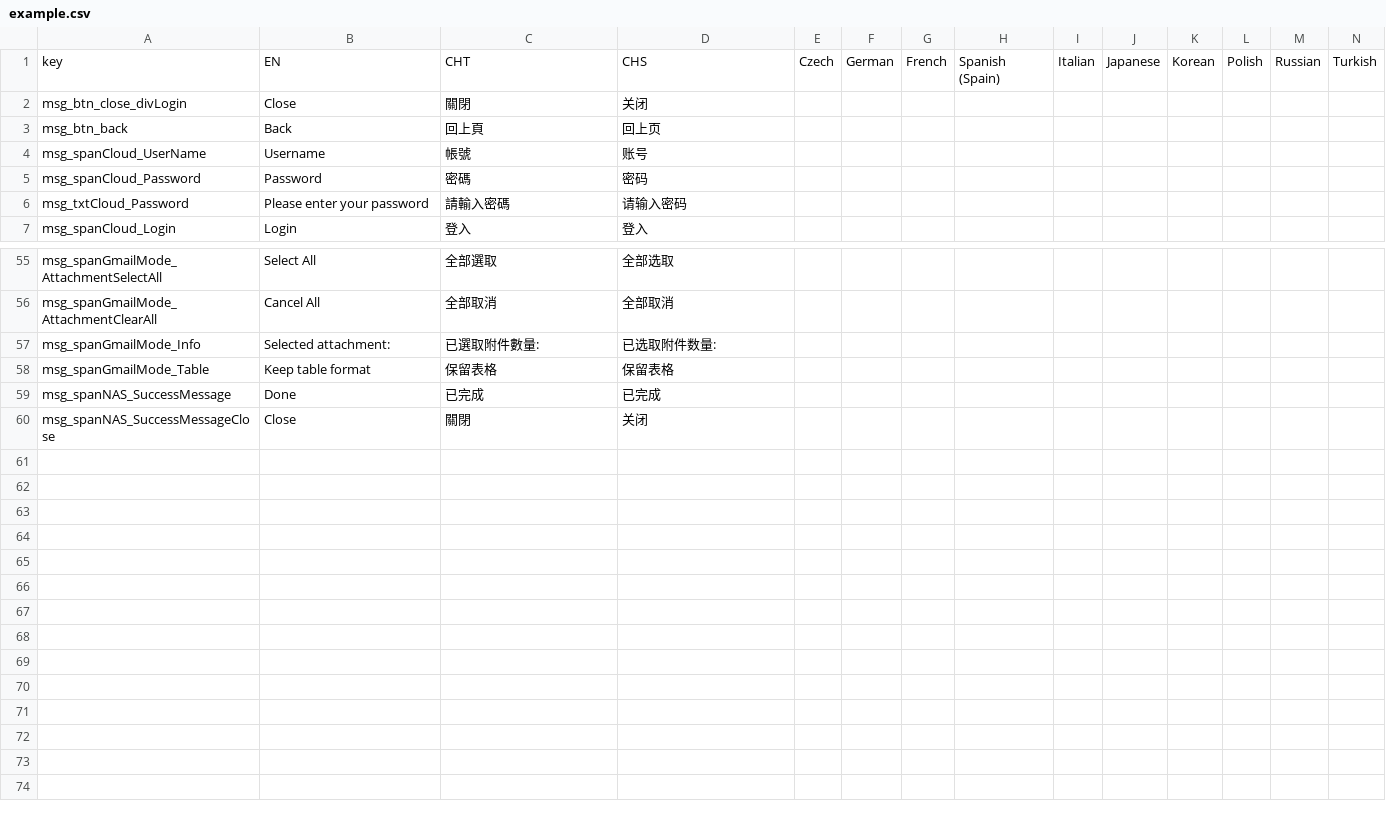
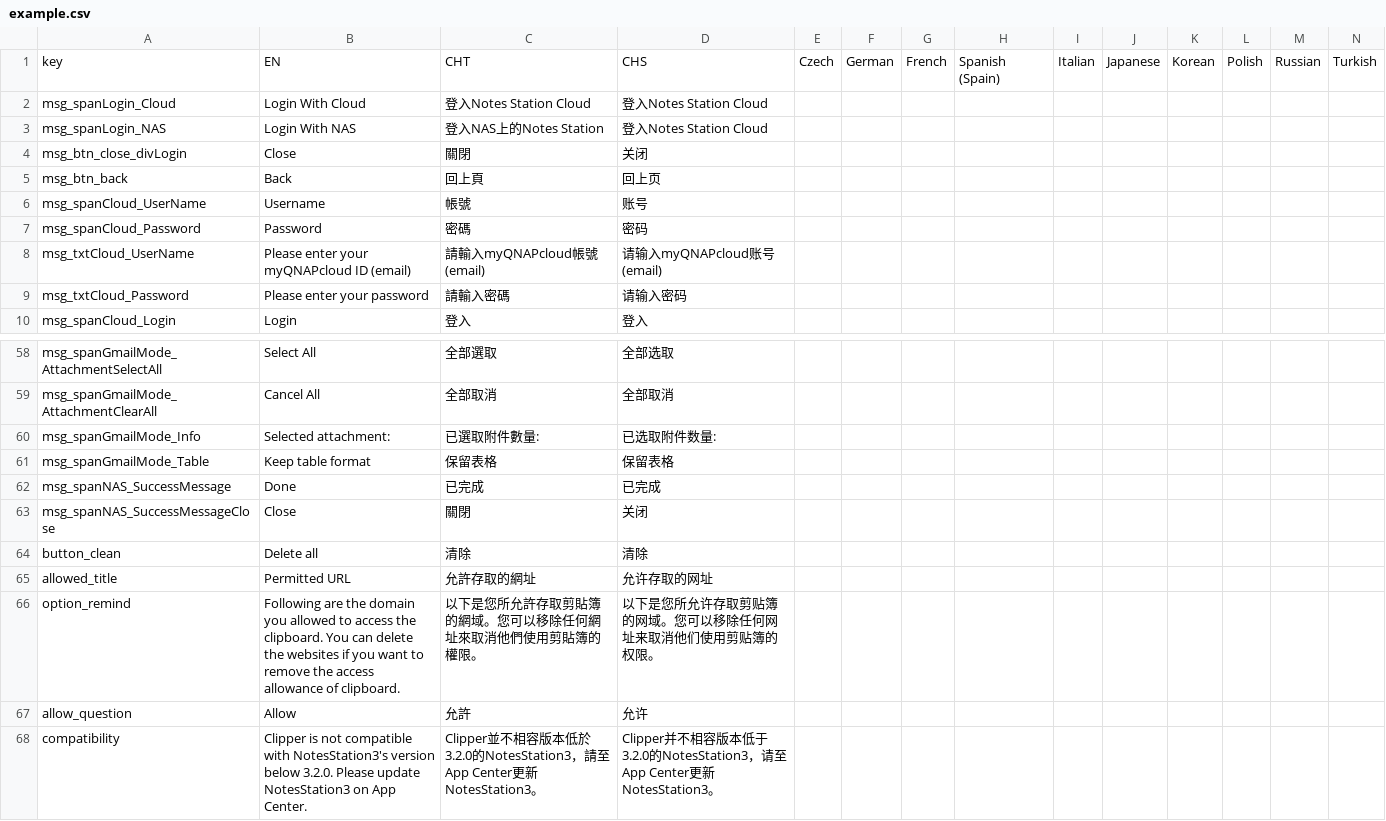
Before and after one commit to Youngdi/makei18n, a CSV file: example.csv, drawn as a sheet; only a part is shown, gaps mark what is left out; rows hold the shown columns only; the diff names each change by its address in the sheet, - before the commit and + after, or states it on an @@ line.

Commit message:
update i18n key example and web version

```diff
--- a/example.csv
+++ b/example.csv
+row 2: msg_spanLogin_Cloud | Login With Cloud | 登入Notes Station Cloud | 登入Notes Station Cloud
+row 3: msg_spanLogin_NAS | Login With NAS | 登入NAS上的Notes Station | 登入Notes Station Cloud
+row 8: msg_txtCloud_UserName | Please enter your myQNAPcloud ID (email) | 請輸入myQNAPcloud帳號(email) | 请输入myQNAPcloud账号(email)
+row 64: button_clean | Delete all | 清除 | 清除
+row 65: allowed_title | Permitted URL | 允許存取的網址 | 允许存取的网址
+row 66: option_remind | Following are the domain you allowed to access the clipboard. You can delete the websites if you want to remove the access allowance of clipboard. | 以下是您所允許存取剪貼簿的網域。您可以移除任何網址來取消他們使用剪貼簿的權限。 | 以下是您所允许存取剪贴簿的网域。您可以移除任何网址来取消他们使用剪贴簿的权限。
+row 67: allow_question | Allow | 允許 | 允许
+row 68: compatibility | Clipper is not compatible with NotesStation3's version below 3.2.0. Please update NotesStation3 on App Center. | Clipper並不相容版本低於3.2.0的NotesStation3，請至App Center更新NotesStation3。 | Clipper并不相容版本低于3.2.0的NotesStation3，请至App Center更新NotesStation3。
```
Also changed, not shown: 37 other files.
